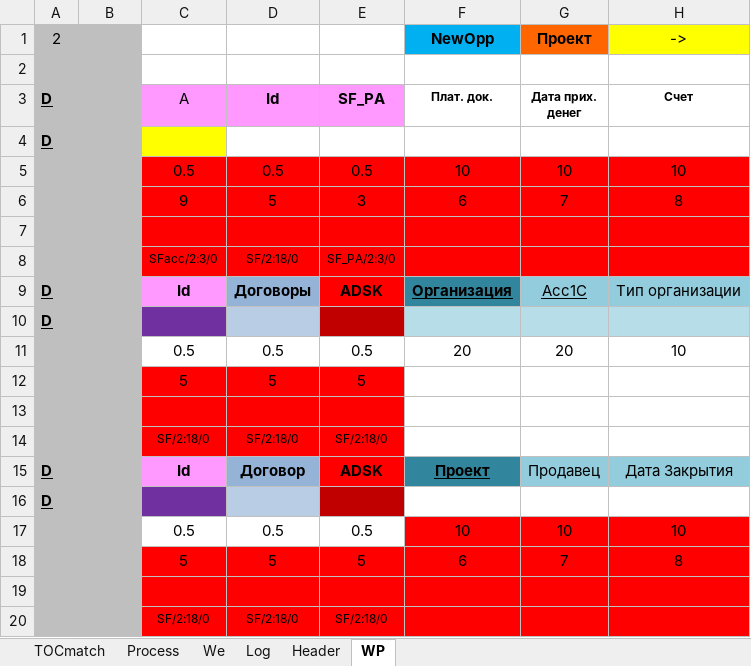
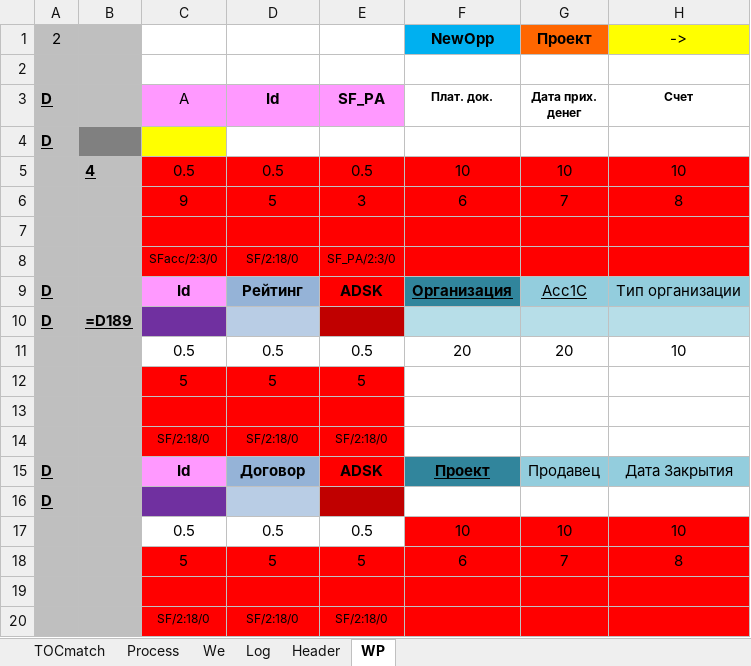
Before and after one commit to PavelKhrapkin/match, an Excel workbook: match2.0/match.xlsm, sheet WP, drawn as a sheet; only a part is shown; values as stored, in another font and other column widths than the file's, no borders; the diff names each change by its address in the sheet, - before the commit and + after, or states it on an @@ line.

```diff
--- a/match2.0/match.xlsm (sheet WP)
+++ b/match2.0/match.xlsm (sheet WP)
-B4 fill: #BFBFBF
+B4 fill: #808080
-B5: (empty)
+B5: 4
-D9 (Id): Договоры
+D9 (Id): Рейтинг
-B10: (empty)
+B10: =D189
```
Also changed, not shown: sheet Process, sheet Header, sheet TOCmatch, sheet Log.
